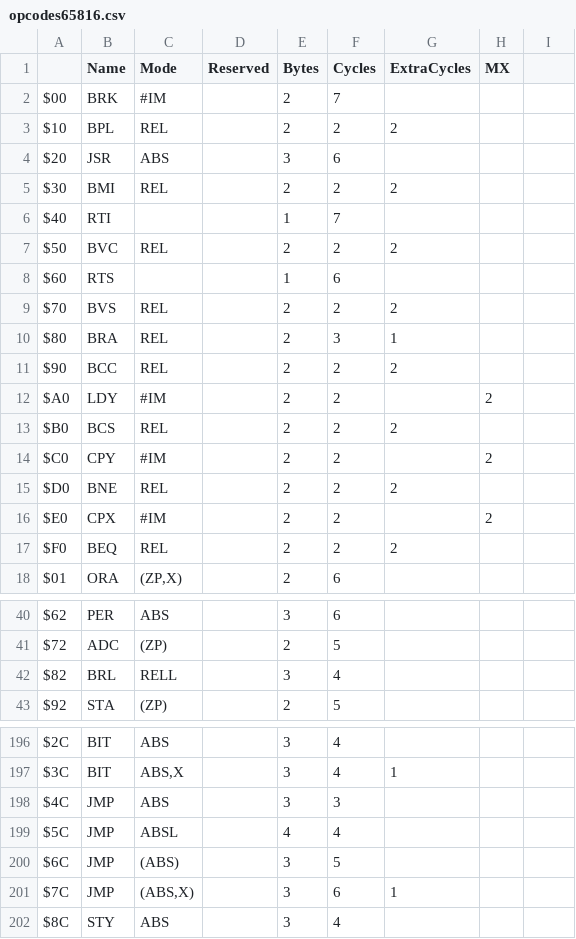
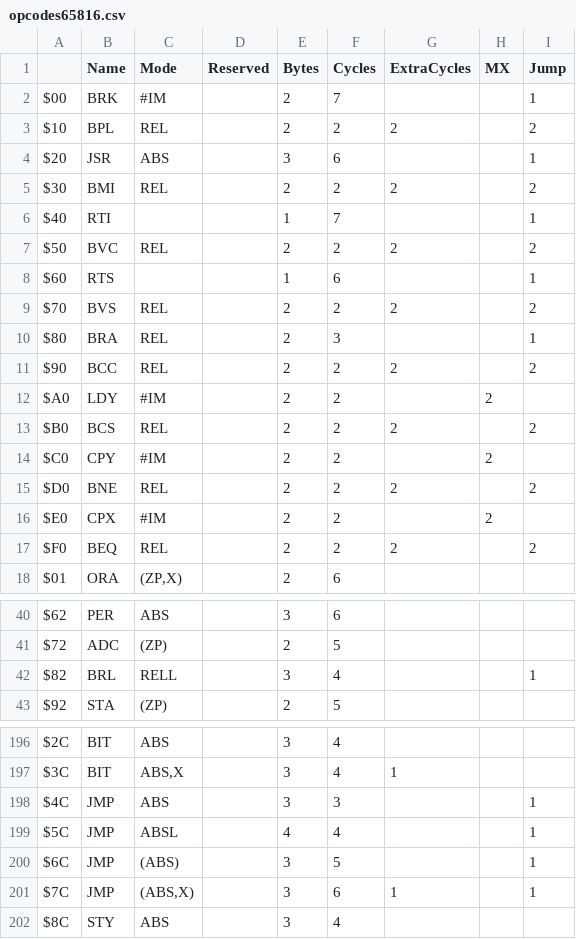
Before and after one commit to SvOlli/sorbus, a CSV file: doc/opcodes65816.csv, drawn as a sheet; only a part is shown, gaps mark what is left out; the diff covers the shown part only.

```diff
--- a/doc/opcodes65816.csv
+++ b/doc/opcodes65816.csv
@@ -1,11 +1,11 @@
-   ;Name;Mode;Reserved;Bytes;Cycles;ExtraCycles;MX
-$00;BRK;#IM;;2;7;;
-$10;BPL;REL;;2;2;2;
-$20;JSR;ABS;;3;6;;
-$30;BMI;REL;;2;2;2;
-$40;RTI;;;1;7;;
-$50;BVC;REL;;2;2;2;
-$60;RTS;;;1;6;;
-$70;BVS;REL;;2;2;2;
-$80;BRA;REL;;2;3;1;
-$90;BCC;REL;;2;2;2;
+   ;Name;Mode;Reserved;Bytes;Cycles;ExtraCycles;MX;Jump
+$00;BRK;#IM;;2;7;;;1
+$10;BPL;REL;;2;2;2;;2
+$20;JSR;ABS;;3;6;;;1
+$30;BMI;REL;;2;2;2;;2
+$40;RTI;;;1;7;;;1
+$50;BVC;REL;;2;2;2;;2
+$60;RTS;;;1;6;;;1
+$70;BVS;REL;;2;2;2;;2
+$80;BRA;REL;;2;3;;;1
+$90;BCC;REL;;2;2;2;;2
@@ -13 +13 @@ $A0;LDY;#IM;;2;2;;2
-$B0;BCS;REL;;2;2;2;
+$B0;BCS;REL;;2;2;2;;2
@@ -15 +15 @@ $C0;CPY;#IM;;2;2;;2
-$D0;BNE;REL;;2;2;2;
+$D0;BNE;REL;;2;2;2;;2
@@ -17 +17 @@ $E0;CPX;#IM;;2;2;;2
-$F0;BEQ;REL;;2;2;2;
+$F0;BEQ;REL;;2;2;2;;2
@@ -42 +42 @@ $72;ADC;(ZP);;2;5;;
-$82;BRL;RELL;;3;4;;
+$82;BRL;RELL;;3;4;;;1
@@ -198,4 +198,4 @@ $3C;BIT;ABS,X;;3;4;1;
-$4C;JMP;ABS;;3;3;;
-$5C;JMP;ABSL;;4;4;;
-$6C;JMP;(ABS);;3;5;;
-$7C;JMP;(ABS,X);;3;6;1;
+$4C;JMP;ABS;;3;3;;;1
+$5C;JMP;ABSL;;4;4;;;1
+$6C;JMP;(ABS);;3;5;;;1
+$7C;JMP;(ABS,X);;3;6;1;;1
```
Also changed, not shown: 4 edited cells elsewhere in this file, doc/opcodes6502.csv, doc/opcodes65c02.csv, 15 other files.
